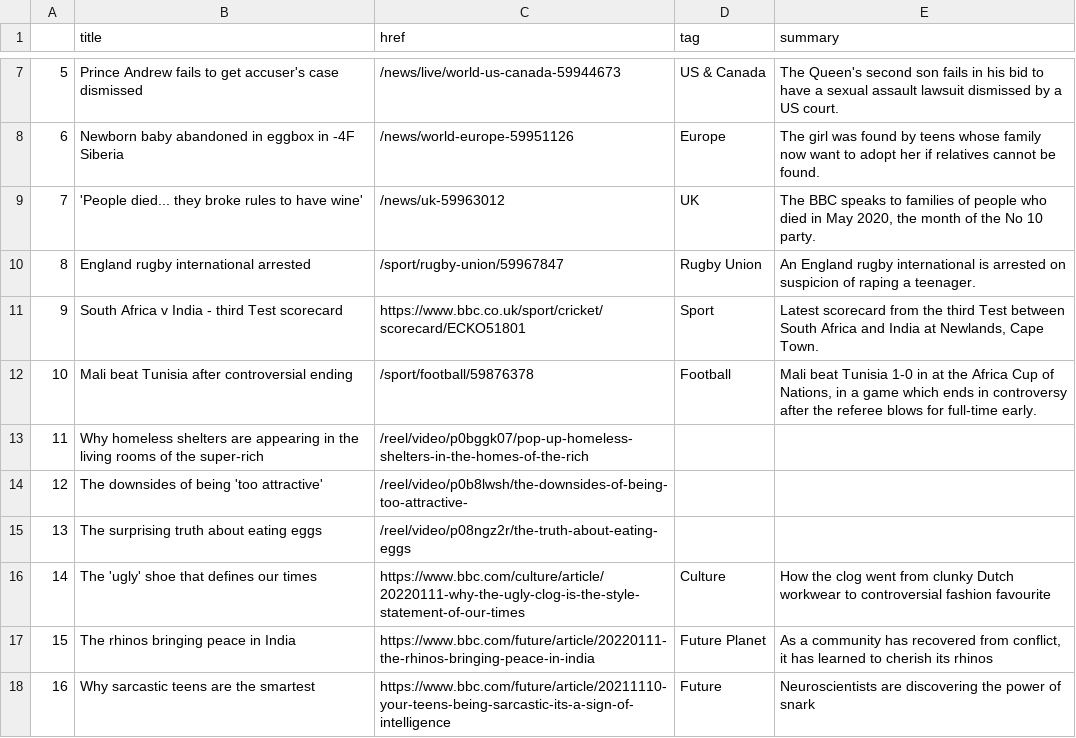
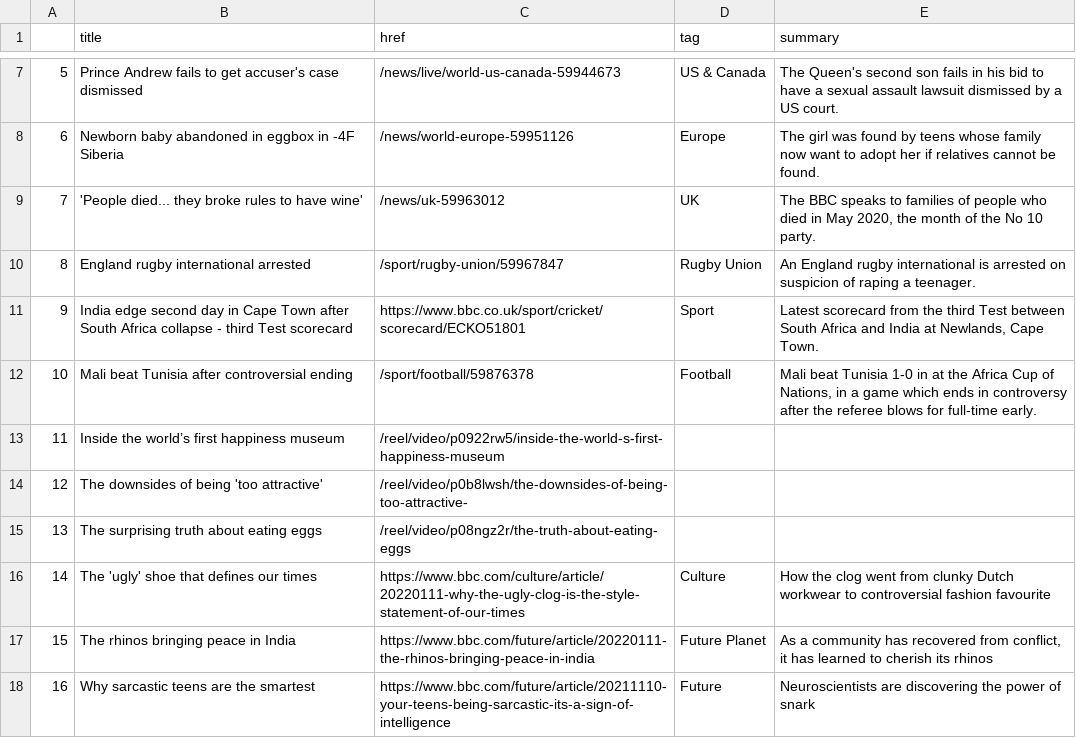
Before and after one commit to gbolduan/automatic-scraper, a CSV file: bbc-headlines.csv, drawn as a sheet; only a part is shown, gaps mark what is left out.

```diff
--- a/bbc-headlines.csv
+++ b/bbc-headlines.csv
@@ -10,5 +10,5 @@
 8,England rugby international arrested,/sport/rugby-union/59967847,Rugby Union,An England rugby international is arrested on suspicion of raping a teenager.
-9,South Africa v India - third Test scorecard,https://www.bbc.co.uk/sport/cricket/scorecard/ECKO51801,Sport,"Latest scorecard from the third Test between South Africa and India at Newlands, Cape Town."
+9,India edge second day in Cape Town after South Africa collapse - third Test scorecard,https://www.bbc.co.uk/sport/cricket/scorecard/ECKO51801,Sport,"Latest scorecard from the third Test between South Africa and India at Newlands, Cape Town."
 10,Mali beat Tunisia after controversial ending,/sport/football/59876378,Football,"Mali beat Tunisia 1-0 in at the Africa Cup of Nations, in a game which ends in controversy after the referee blows for full-time early."
-11,Why homeless shelters are appearing in the living rooms of the super-rich,/reel/video/p0bggk07/pop-up-homeless-shelters-in-the-homes-of-the-rich,,
+11,Inside the world’s first happiness museum,/reel/video/p0922rw5/inside-the-world-s-first-happiness-museum,,
 12,The downsides of being 'too attractive',/reel/video/p0b8lwsh/the-downsides-of-being-too-attractive-,,
```
